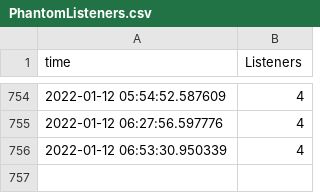
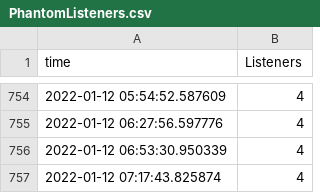
Before and after one commit to josh-justjosh/Phantom-Data, a CSV file: _data/PhantomListeners.csv, drawn as a sheet; only a part is shown, gaps mark what is left out.

```diff
--- a/_data/PhantomListeners.csv
+++ b/_data/PhantomListeners.csv
@@ -756 +756,2 @@ time,Listeners
 2022-01-12 06:53:30.950339,4
+2022-01-12 07:17:43.825874,4
```
Also changed, not shown: 1 other file.
